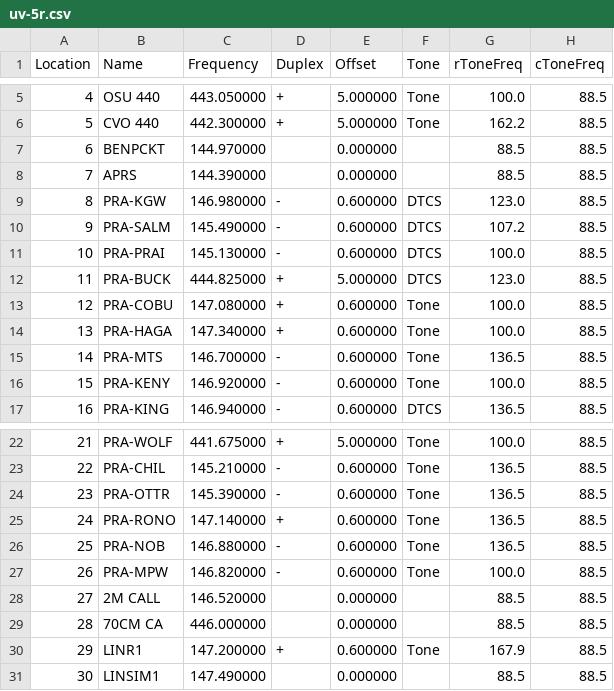
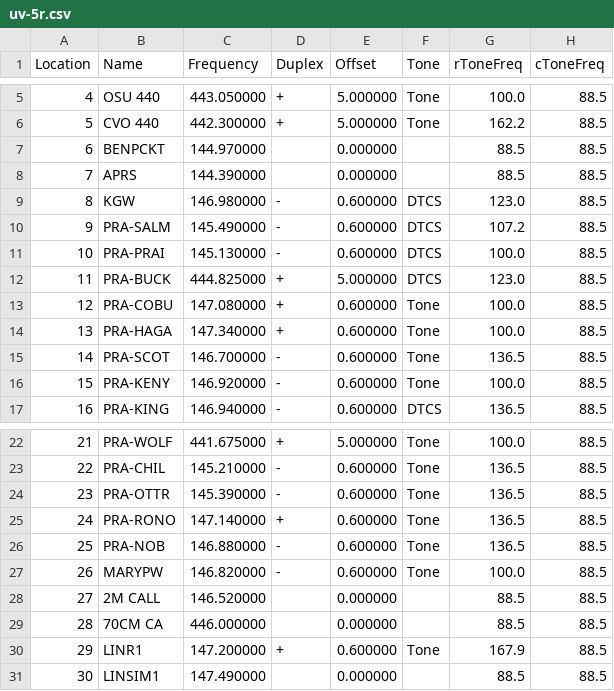
Before and after one commit to Odysimus/configs-and-templates, a CSV file: radio_memories/uv-5r.csv, drawn as a sheet; only a part is shown, gaps mark what is left out; the diff names each change by its address in the sheet, - before the commit and + after, or states it on an @@ line.

```diff
--- a/radio_memories/uv-5r.csv
+++ b/radio_memories/uv-5r.csv
-B9 (Name): PRA-KGW
+B9 (Name): KGW
-B15 (Name): PRA-MTS
+B15 (Name): PRA-SCOT
-B27 (Name): PRA-MPW
+B27 (Name): MARYPW
```
Also changed, not shown: radio_memories/d700.csv.
